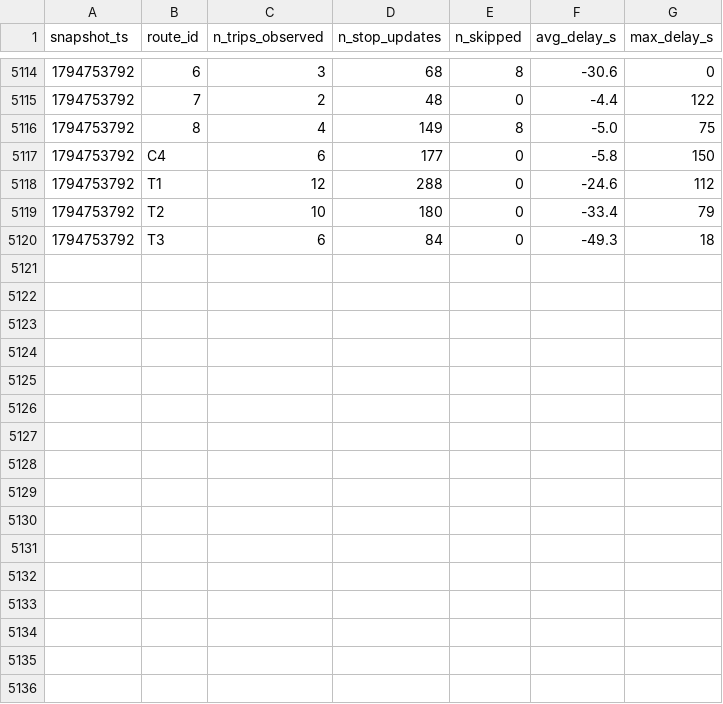
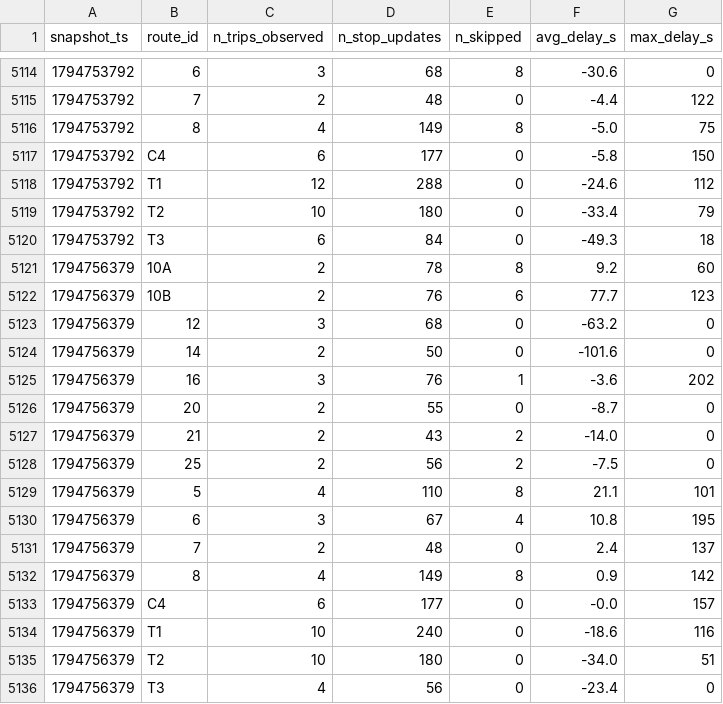
Before and after one commit to AFFES-BI/smart-mobility-lemans, a CSV file: data/history/route_delays_2026-11.csv, drawn as a sheet; only a part is shown, gaps mark what is left out; the diff names each change by its address in the sheet, - before the commit and + after, or states it on an @@ line.

```diff
--- a/data/history/route_delays_2026-11.csv
+++ b/data/history/route_delays_2026-11.csv
+row 5121: 1794756379 | 10A | 2 | 78 | 8 | 9.2 | 60
+row 5122: 1794756379 | 10B | 2 | 76 | 6 | 77.7 | 123
+row 5123: 1794756379 | 12 | 3 | 68 | 0 | -63.2 | 0
+row 5124: 1794756379 | 14 | 2 | 50 | 0 | -101.6 | 0
+row 5125: 1794756379 | 16 | 3 | 76 | 1 | -3.6 | 202
+row 5126: 1794756379 | 20 | 2 | 55 | 0 | -8.7 | 0
+row 5127: 1794756379 | 21 | 2 | 43 | 2 | -14.0 | 0
+row 5128: 1794756379 | 25 | 2 | 56 | 2 | -7.5 | 0
+row 5129: 1794756379 | 5 | 4 | 110 | 8 | 21.1 | 101
+row 5130: 1794756379 | 6 | 3 | 67 | 4 | 10.8 | 195
+row 5131: 1794756379 | 7 | 2 | 48 | 0 | 2.4 | 137
+row 5132: 1794756379 | 8 | 4 | 149 | 8 | 0.9 | 142
+row 5133: 1794756379 | C4 | 6 | 177 | 0 | -0.0 | 157
+row 5134: 1794756379 | T1 | 10 | 240 | 0 | -18.6 | 116
+row 5135: 1794756379 | T2 | 10 | 180 | 0 | -34.0 | 51
+row 5136: 1794756379 | T3 | 4 | 56 | 0 | -23.4 | 0
```
Also changed, not shown: 1 other file.
